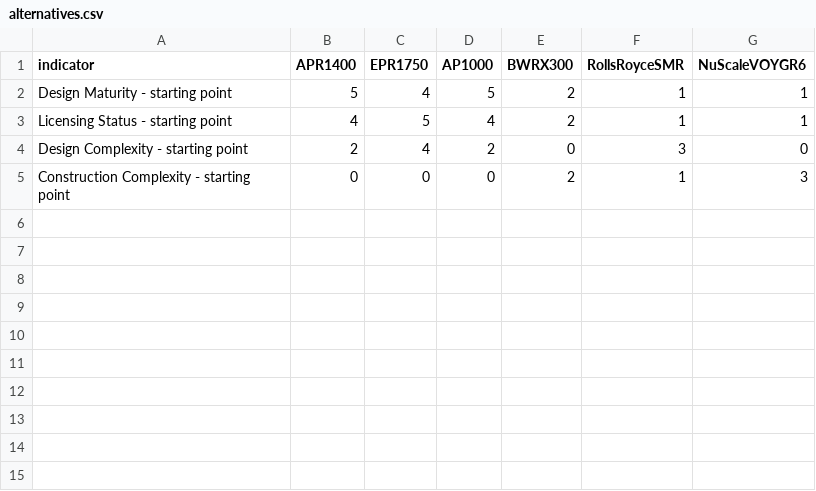
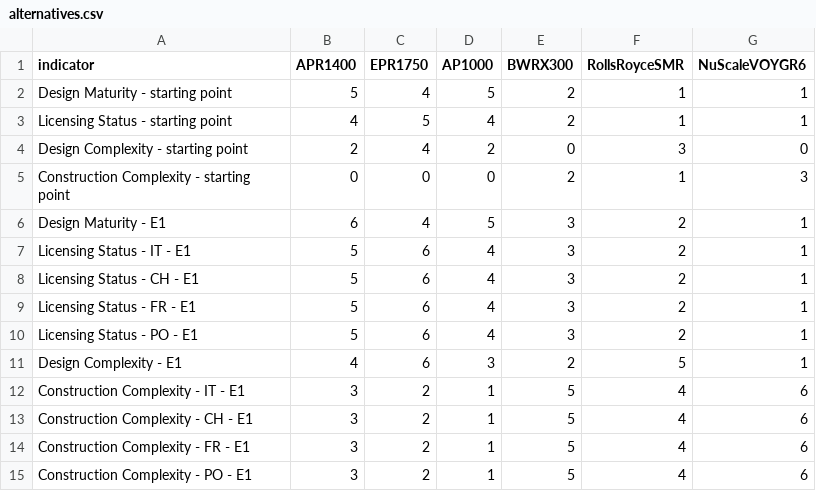
Before and after one commit to simo-pagliu/Master-Thesis, a CSV file: 02 - Value Functions/qualitative/alternatives.csv, drawn as a sheet.

```diff
--- a/02 - Value Functions/qualitative/alternatives.csv
+++ b/02 - Value Functions/qualitative/alternatives.csv
@@ -5 +5,11 @@ Design Complexity - starting point,2,4,2,0,3,0
 Construction Complexity - starting point,0,0,0,2,1,3
+Design Maturity - E1,6,4,5,3,2,1
+Licensing Status - IT - E1,5,6,4,3,2,1
+Licensing Status - CH - E1,5,6,4,3,2,1
+Licensing Status - FR - E1,5,6,4,3,2,1
+Licensing Status - PO - E1,5,6,4,3,2,1
+Design Complexity - E1,4,6,3,2,5,1
+Construction Complexity - IT - E1,3,2,1,5,4,6
+Construction Complexity - CH - E1,3,2,1,5,4,6
+Construction Complexity - FR - E1,3,2,1,5,4,6
+Construction Complexity - PO - E1,3,2,1,5,4,6
```
Also changed, not shown: 02 - Value Functions/simple/criteria.csv, 9 other files.
